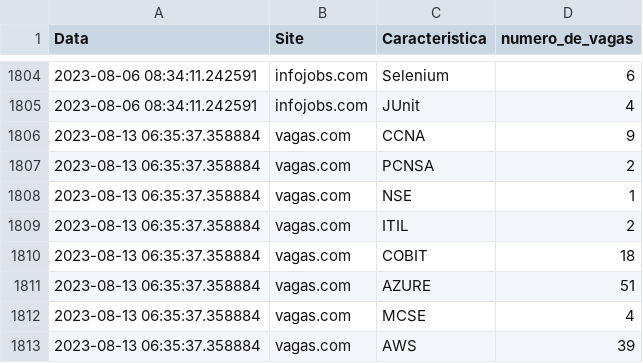
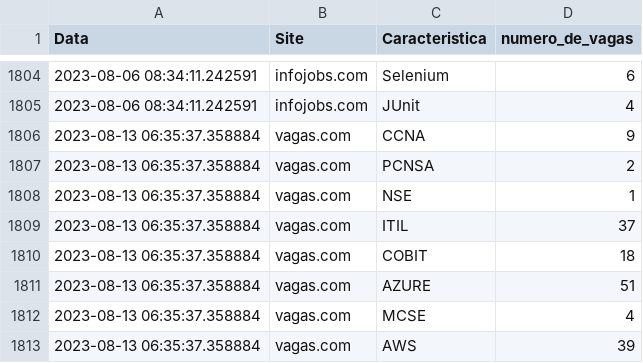
Before and after one commit to joaopedrolourencoaffonso/vagas-scraper, a CSV file: registro.csv, drawn as a sheet; only a part is shown, gaps mark what is left out.

Commit message:
Update registro.csv

```diff
--- a/registro.csv
+++ b/registro.csv
@@ -1808,3 +1808,3 @@ Data,Site,Caracteristica,numero_de_vagas
 2023-08-13 06:35:37.358884,vagas.com,NSE, 1
-2023-08-13 06:35:37.358884,vagas.com,ITIL, 2
+2023-08-13 06:35:37.358884,vagas.com,ITIL, 37
 2023-08-13 06:35:37.358884,vagas.com,COBIT, 18
```
